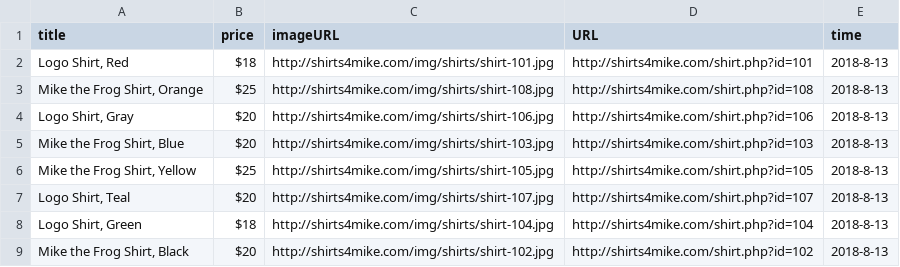
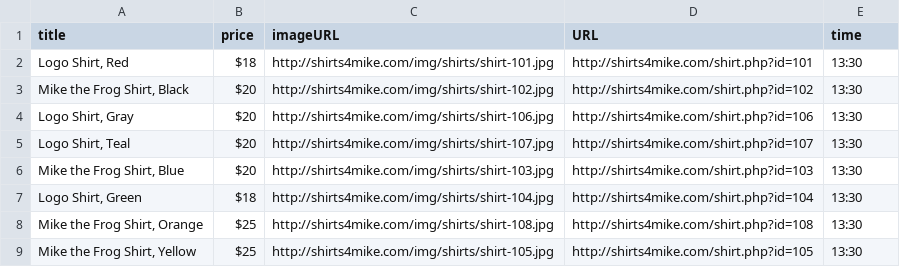
Before and after one commit to usmanmehm/tech-degree-project-6, a CSV file: data/2018-8-13.csv, drawn as a sheet.

Commit message:
Added fix for time when scraping is done

```diff
--- a/data/2018-8-13.csv
+++ b/data/2018-8-13.csv
@@ -1,9 +1,9 @@
 "title","price","imageURL","URL","time"
-"Logo Shirt, Red","$18","http://shirts4mike.com/img/shirts/shirt-101.jpg","http://shirts4mike.com/shirt.php?id=101","2018-8-13"
-"Mike the Frog Shirt, Orange","$25","http://shirts4mike.com/img/shirts/shirt-108.jpg","http://shirts4mike.com/shirt.php?id=108","2018-8-13"
-"Logo Shirt, Gray","$20","http://shirts4mike.com/img/shirts/shirt-106.jpg","http://shirts4mike.com/shirt.php?id=106","2018-8-13"
-"Mike the Frog Shirt, Blue","$20","http://shirts4mike.com/img/shirts/shirt-103.jpg","http://shirts4mike.com/shirt.php?id=103","2018-8-13"
-"Mike the Frog Shirt, Yellow","$25","http://shirts4mike.com/img/shirts/shirt-105.jpg","http://shirts4mike.com/shirt.php?id=105","2018-8-13"
-"Logo Shirt, Teal","$20","http://shirts4mike.com/img/shirts/shirt-107.jpg","http://shirts4mike.com/shirt.php?id=107","2018-8-13"
-"Logo Shirt, Green","$18","http://shirts4mike.com/img/shirts/shirt-104.jpg","http://shirts4mike.com/shirt.php?id=104","2018-8-13"
-"Mike the Frog Shirt, Black","$20","http://shirts4mike.com/img/shirts/shirt-102.jpg","http://shirts4mike.com/shirt.php?id=102","2018-8-13"
+"Logo Shirt, Red","$18","http://shirts4mike.com/img/shirts/shirt-101.jpg","http://shirts4mike.com/shirt.php?id=101","13:30"
+"Mike the Frog Shirt, Black","$20","http://shirts4mike.com/img/shirts/shirt-102.jpg","http://shirts4mike.com/shirt.php?id=102","13:30"
+"Logo Shirt, Gray","$20","http://shirts4mike.com/img/shirts/shirt-106.jpg","http://shirts4mike.com/shirt.php?id=106","13:30"
+"Logo Shirt, Teal","$20","http://shirts4mike.com/img/shirts/shirt-107.jpg","http://shirts4mike.com/shirt.php?id=107","13:30"
+"Mike the Frog Shirt, Blue","$20","http://shirts4mike.com/img/shirts/shirt-103.jpg","http://shirts4mike.com/shirt.php?id=103","13:30"
+"Logo Shirt, Green","$18","http://shirts4mike.com/img/shirts/shirt-104.jpg","http://shirts4mike.com/shirt.php?id=104","13:30"
+"Mike the Frog Shirt, Orange","$25","http://shirts4mike.com/img/shirts/shirt-108.jpg","http://shirts4mike.com/shirt.php?id=108","13:30"
+"Mike the Frog Shirt, Yellow","$25","http://shirts4mike.com/img/shirts/shirt-105.jpg","http://shirts4mike.com/shirt.php?id=105","13:30"
```
Also changed, not shown: 1 other file.
